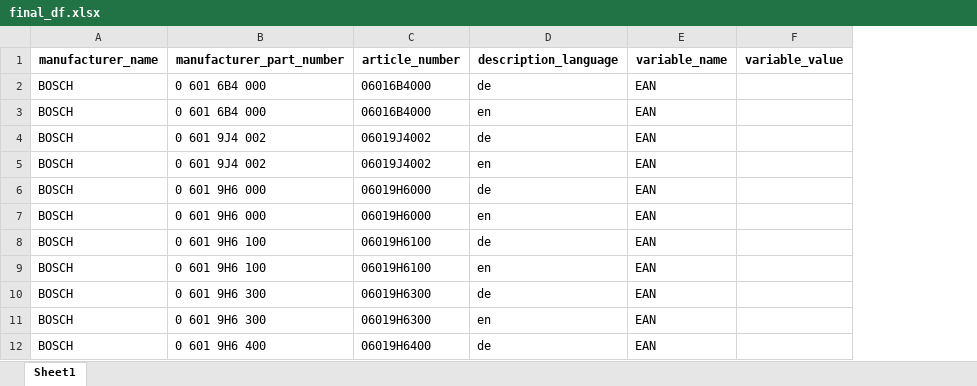
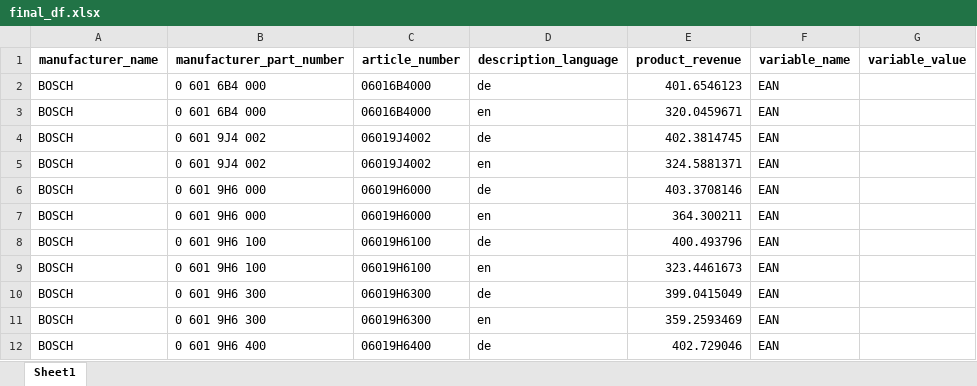
Before and after one commit to jonfoong/nexmart-codechallenge, an Excel workbook: data/final_df.xlsx, sheet Sheet1, drawn as a sheet; only a part is shown; values as stored, in another font and other column widths than the file's, no borders; the diff names each change by its address in the sheet, - before the commit and + after, or states it on an @@ line.

Commit message:
feat: add generation of mock product revenue

```diff
--- a/data/final_df.xlsx (sheet Sheet1)
+++ b/data/final_df.xlsx (sheet Sheet1)
+column E (product_revenue), rows 2-12: 401.6546123 | 320.0459671 | 402.3814745 | 324.5881371 | 403.3708146 | 364.300211 | 400.493796 | 323.4461673 | 399.0415049 | 359.2593469 | 402.729046
```
Also changed, not shown: 1 other file.
